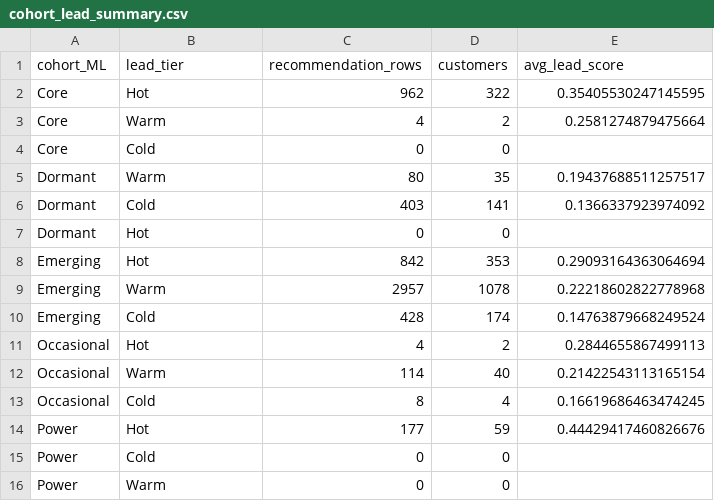
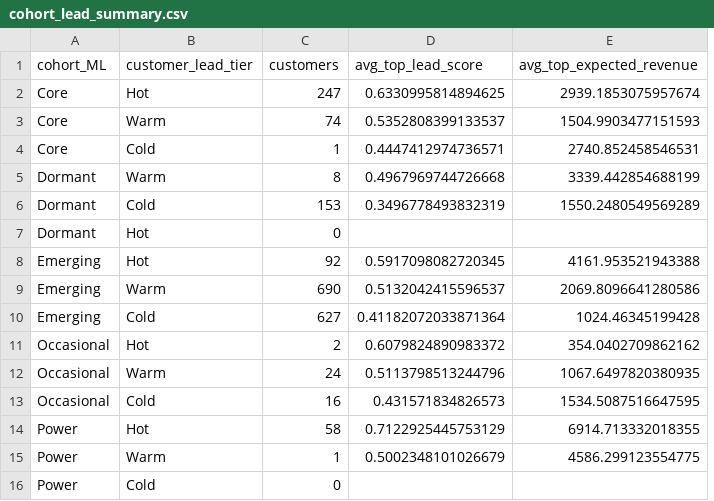
Before and after one commit to AnastasiaSamoylova92/lead-generation, a CSV file: data/product_recommendation/cohort_lead_summary.csv, drawn as a sheet; removed rows and columns are numbered as before the commit, all else as after; the diff names each change by its address in the sheet, - before the commit and + after, or states it on an @@ line.

```diff
--- a/data/product_recommendation/cohort_lead_summary.csv
+++ b/data/product_recommendation/cohort_lead_summary.csv
-column C (recommendation_rows), rows 2-15: 962 | 4 | 0 | 80 | 403 | 0 | 842 | 2957 | 428 | 4 | 114 | 8 | 177 | 0
+column D (avg_top_lead_score), rows 2-14: 0.6330995814894625 | 0.5352808399133537 | 0.4447412974736571 | 0.4967969744726668 | 0.3496778493832319 |  | 0.5917098082720345 | 0.5132042415596537 | 0.41182072033871364 | 0.6079824890983372 | 0.5113798513244796 | 0.431571834826573 | 0.7122925445753129
-B1: lead_tier
+B1: customer_lead_tier
-E1: avg_lead_score
+E1: avg_top_expected_revenue
-C2 (customers): 322
+C2 (customers): 247
-E2 (avg_top_expected_revenue): 0.35405530247145595
+E2 (avg_top_expected_revenue): 2939.1853075957674
-C3 (customers): 2
+C3 (customers): 74
-E3 (avg_top_expected_revenue): 0.2581274879475664
+E3 (avg_top_expected_revenue): 1504.9903477151593
-C4 (customers): 0
+C4 (customers): 1
-E4 (avg_top_expected_revenue): (empty)
+E4 (avg_top_expected_revenue): 2740.852458546531
-C5 (customers): 35
+C5 (customers): 8
-E5 (avg_top_expected_revenue): 0.19437688511257517
+E5 (avg_top_expected_revenue): 3339.442854688199
-C6 (customers): 141
+C6 (customers): 153
-E6 (avg_top_expected_revenue): 0.1366337923974092
+E6 (avg_top_expected_revenue): 1550.2480549569289
-C8 (customers): 353
+C8 (customers): 92
-E8 (avg_top_expected_revenue): 0.29093164363064694
+E8 (avg_top_expected_revenue): 4161.953521943388
-C9 (customers): 1078
+C9 (customers): 690
-E9 (avg_top_expected_revenue): 0.22218602822778968
+E9 (avg_top_expected_revenue): 2069.8096641280586
-C10 (customers): 174
+C10 (customers): 627
-E10 (avg_top_expected_revenue): 0.14763879668249524
+E10 (avg_top_expected_revenue): 1024.46345199428
-E11 (avg_top_expected_revenue): 0.2844655867499113
+E11 (avg_top_expected_revenue): 354.0402709862162
-C12 (customers): 40
+C12 (customers): 24
-E12 (avg_top_expected_revenue): 0.21422543113165154
+E12 (avg_top_expected_revenue): 1067.6497820380935
-C13 (customers): 4
+C13 (customers): 16
-E13 (avg_top_expected_revenue): 0.16619686463474245
+E13 (avg_top_expected_revenue): 1534.5087516647595
-C14 (customers): 59
+C14 (customers): 58
-E14 (avg_top_expected_revenue): 0.44429417460826676
+E14 (avg_top_expected_revenue): 6914.713332018355
+row 15: Power | Warm | 1 | 0.5002348101026679 | 4586.299123554775
-row 16: Power | Warm | 0 | 0
```
Also changed, not shown: data/product_recommendation/lead_tier_summary.csv, data/product_recommendation/model_registry_all_products.csv, 42 other files.
